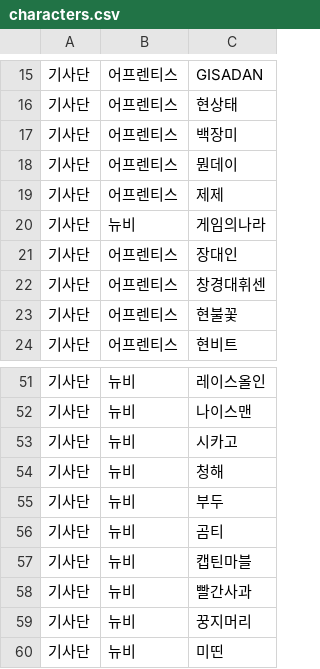
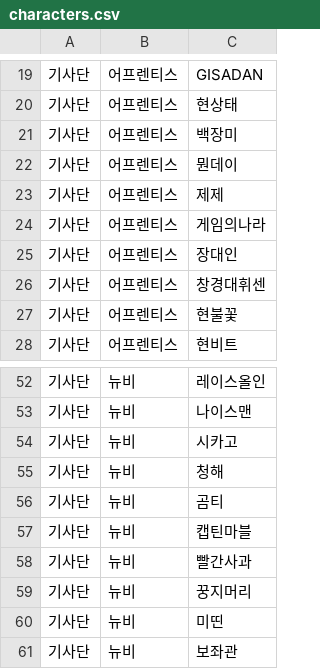
Before and after one commit to reastykim/Godius.Rank, a CSV file: Godius.RankCollector/characters.csv, drawn as a sheet; only a part is shown, gaps mark what is left out; the shorter side is filled out with more unchanged rows; the diff covers the shown part only.

```diff
--- a/Godius.RankCollector/characters.csv
+++ b/Godius.RankCollector/characters.csv
@@ -19,3 +23,3 @@
 기사단,어프렌티스,제제
-기사단,뉴비,게임의나라
+기사단,어프렌티스,게임의나라
 기사단,어프렌티스,장대인
@@ -54,3 +55,2 @@
 기사단,뉴비,청해
-기사단,뉴비,부두
 기사단,뉴비,곰티
```
Also changed, not shown: 6 added rows, 3 removed rows and 4 edited cells elsewhere in this file.
